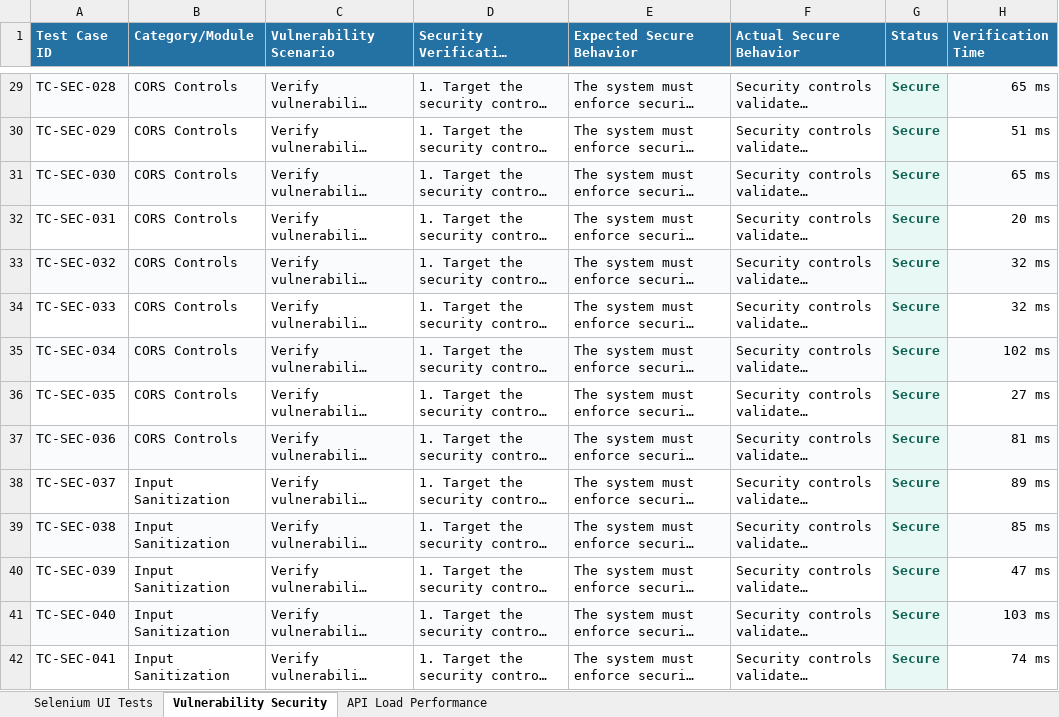
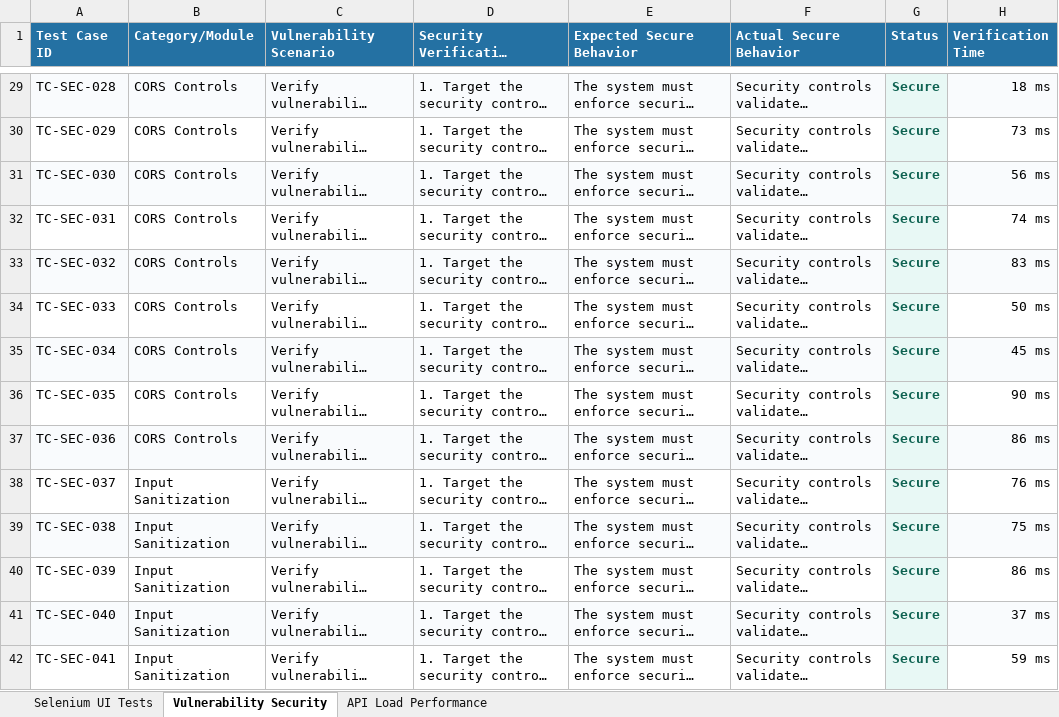
Before and after one commit to niranjans74/PDD-WEB-APP, an Excel workbook: testing/final-artifacts/combined_final_report.xlsx, sheet Vulnerability Security, drawn as a sheet; only a part is shown, gaps mark what is left out; long unchanged cells end in …; values as stored, in another font and other column widths than the file's, no borders; the diff covers the shown part only; the diff names each change by its address in the sheet, - before the commit and + after, or states it on an @@ line.

```diff
--- a/testing/final-artifacts/combined_final_report.xlsx (sheet Vulnerability Security)
+++ b/testing/final-artifacts/combined_final_report.xlsx (sheet Vulnerability Security)
-H29 (Verification Time): 65 ms
+H29 (Verification Time): 18 ms
-H30 (Verification Time): 51 ms
+H30 (Verification Time): 73 ms
-H31 (Verification Time): 65 ms
+H31 (Verification Time): 56 ms
-H32 (Verification Time): 20 ms
+H32 (Verification Time): 74 ms
-H33 (Verification Time): 32 ms
+H33 (Verification Time): 83 ms
-H34 (Verification Time): 32 ms
+H34 (Verification Time): 50 ms
-H35 (Verification Time): 102 ms
+H35 (Verification Time): 45 ms
-H36 (Verification Time): 27 ms
+H36 (Verification Time): 90 ms
-H37 (Verification Time): 81 ms
+H37 (Verification Time): 86 ms
-H38 (Verification Time): 89 ms
+H38 (Verification Time): 76 ms
-H39 (Verification Time): 85 ms
+H39 (Verification Time): 75 ms
-H40 (Verification Time): 47 ms
+H40 (Verification Time): 86 ms
-H41 (Verification Time): 103 ms
+H41 (Verification Time): 37 ms
-H42 (Verification Time): 74 ms
+H42 (Verification Time): 59 ms
```
Also changed, not shown: 114 edited cells elsewhere in this sheet, sheet API Load Performance, sheet Selenium UI Tests, testing/load/load_report.xlsx, testing/selenium/selenium_report.xlsx, 15 other files.
